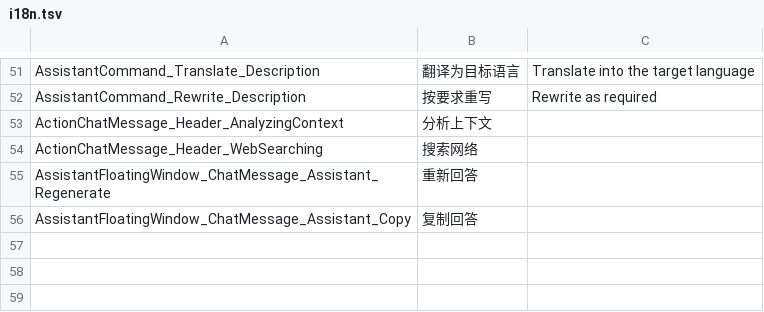
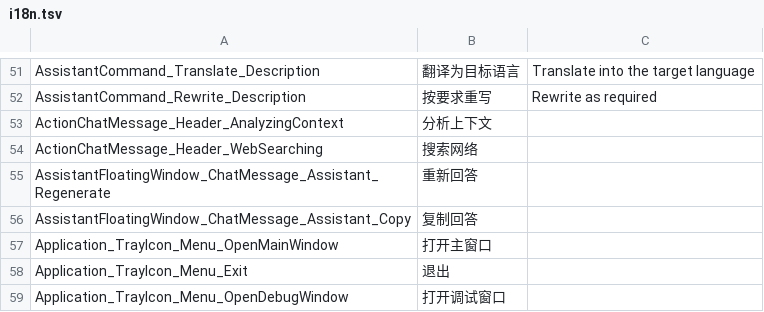
Before and after one commit to sayedsff/Everywhere, a TSV file: src/Everywhere/I18N/i18n.tsv, drawn as a sheet; only a part is shown, gaps mark what is left out; the diff names each change by its address in the sheet, - before the commit and + after, or states it on an @@ line.

Commit message:
add: TrayIcons

```diff
--- a/src/Everywhere/I18N/i18n.tsv
+++ b/src/Everywhere/I18N/i18n.tsv
+row 57: Application_TrayIcon_Menu_OpenMainWindow | 打开主窗口
+row 58: Application_TrayIcon_Menu_Exit | 退出
+row 59: Application_TrayIcon_Menu_OpenDebugWindow | 打开调试窗口
```
Also changed, not shown: 16 other files.
